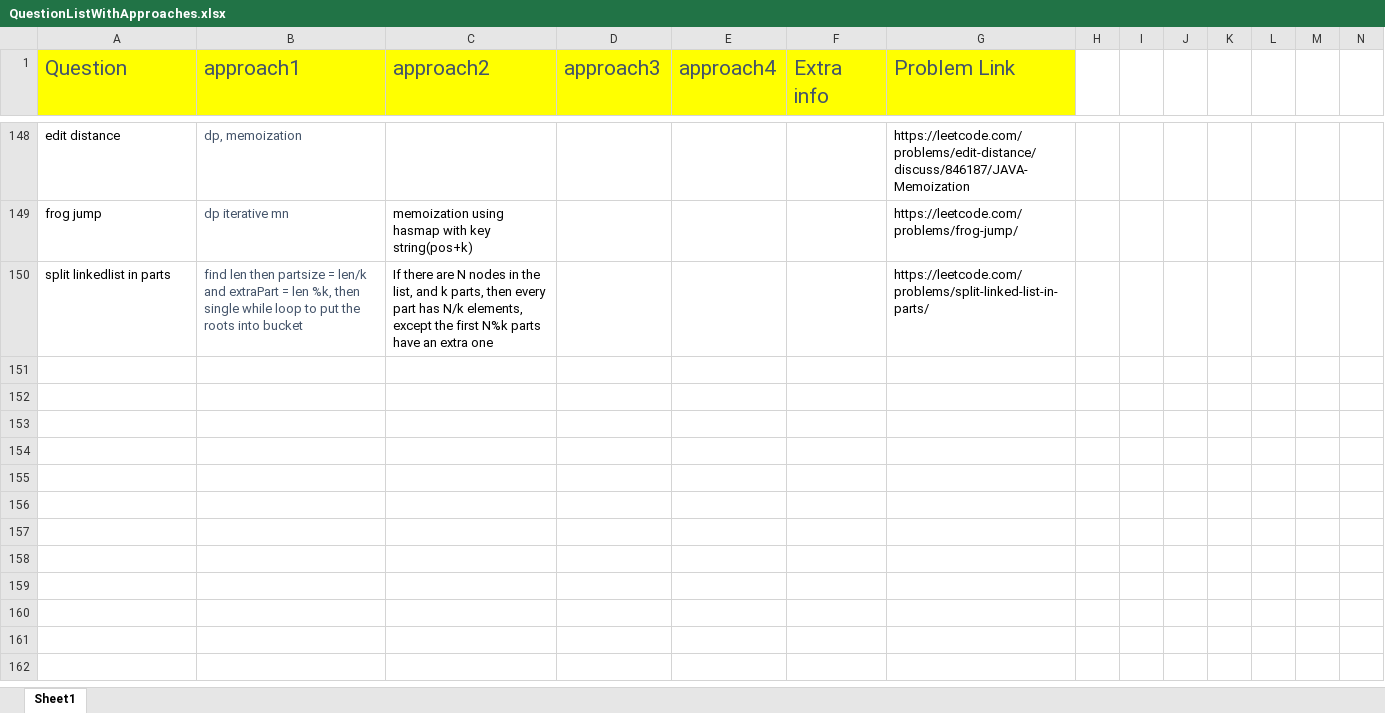
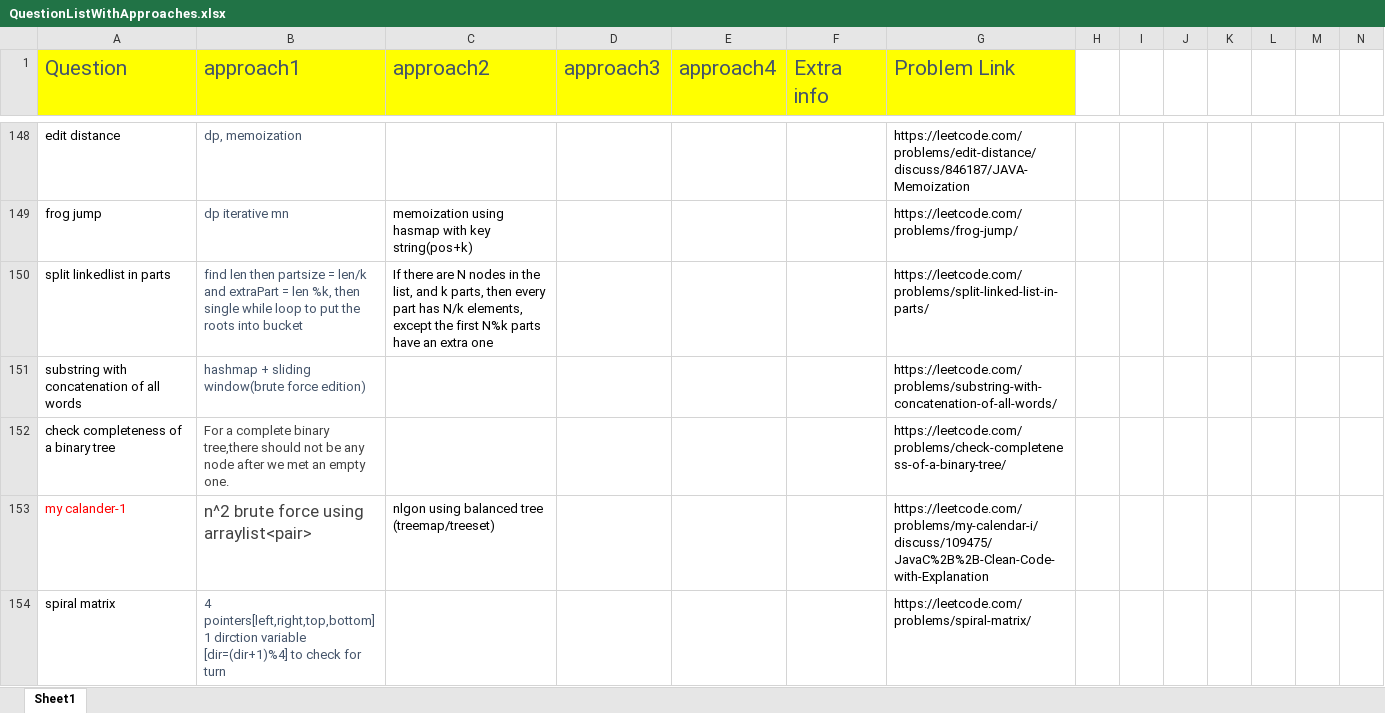
Before and after one commit to aksharkashyap/DSALGO, an Excel workbook: Applications/QuestionListWithApproaches.xlsx, sheet Sheet1, drawn as a sheet; only a part is shown, gaps mark what is left out; values as stored, in another font and other column widths than the file's, no borders; rows hold the shown columns only; the diff names each change by its address in the sheet, - before the commit and + after, or states it on an @@ line.

```diff
--- a/Applications/QuestionListWithApproaches.xlsx (sheet Sheet1)
+++ b/Applications/QuestionListWithApproaches.xlsx (sheet Sheet1)
+row 151: substring with concatenation of all words | hashmap + sliding window(brute force edition) |  |  |  |  | https://leetcode.com/problems/substring-with-concatenation-of-all-words/
+row 152: check completeness of a binary tree | For a complete binary tree,there should not be any node after we met an empty one. |  |  |  |  | https://leetcode.com/problems/check-completeness-of-a-binary-tree/
+row 153: my calander-1 | n^2 brute force using arraylist<pair> | nlgon using balanced tree (treemap/treeset) |  |  |  | https://leetcode.com/problems/my-calendar-i/discuss/109475/JavaC%2B%2B-Clean-Code-with-Explanation
+row 154: spiral matrix | 4 pointers[left,right,top,bottom] 1 dirction variable [dir=(dir+1)%4] to check for turn |  |  |  |  | https://leetcode.com/problems/spiral-matrix/
```
Also changed, not shown: Applications/CppVsJava.xlsx, 4 other files.
